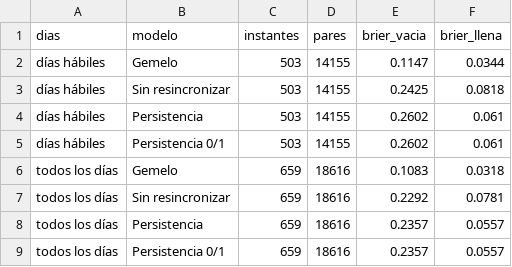
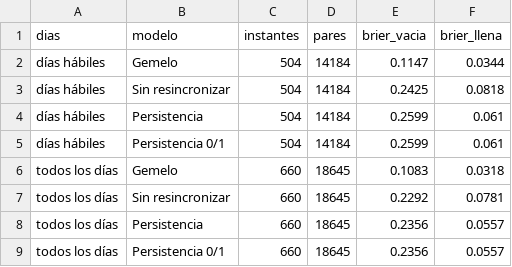
Before and after one commit to ignaburger68-hub/ecobici-gemelo, a CSV file: gemelo_vivo/resumen_vivo.csv, drawn as a sheet.

```diff
--- a/gemelo_vivo/resumen_vivo.csv
+++ b/gemelo_vivo/resumen_vivo.csv
@@ -1,9 +1,9 @@
 dias,modelo,instantes,pares,brier_vacia,brier_llena
-días hábiles,Gemelo,503,14155,0.1147,0.0344
-días hábiles,Sin resincronizar,503,14155,0.2425,0.0818
-días hábiles,Persistencia,503,14155,0.2602,0.061
-días hábiles,Persistencia 0/1,503,14155,0.2602,0.061
-todos los días,Gemelo,659,18616,0.1083,0.0318
-todos los días,Sin resincronizar,659,18616,0.2292,0.0781
-todos los días,Persistencia,659,18616,0.2357,0.0557
-todos los días,Persistencia 0/1,659,18616,0.2357,0.0557
+días hábiles,Gemelo,504,14184,0.1147,0.0344
+días hábiles,Sin resincronizar,504,14184,0.2425,0.0818
+días hábiles,Persistencia,504,14184,0.2599,0.061
+días hábiles,Persistencia 0/1,504,14184,0.2599,0.061
+todos los días,Gemelo,660,18645,0.1083,0.0318
+todos los días,Sin resincronizar,660,18645,0.2292,0.0781
+todos los días,Persistencia,660,18645,0.2356,0.0557
+todos los días,Persistencia 0/1,660,18645,0.2356,0.0557
```
Also changed, not shown: gemelo_vivo/evaluaciones.csv, gemelo_vivo/ultimo/comparacion_planes.csv, 10 other files.
